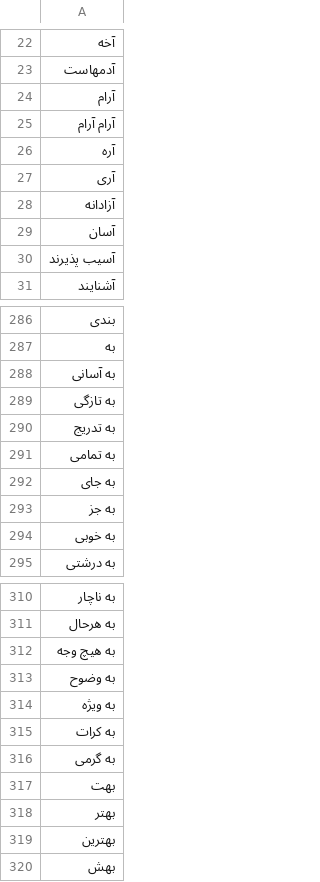
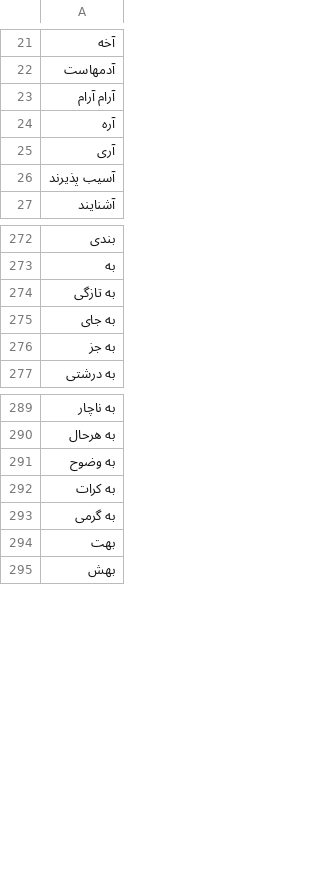
Before and after one commit to JoyeBright/stopwords_guilannlp, a CSV file: stopwords_guilannlp/Languages/persian.csv, drawn as a sheet; only a part is shown, gaps mark what is left out; the diff covers the shown part only.

Commit message:
Update persian.csv

```diff
--- a/stopwords_guilannlp/Languages/persian.csv
+++ b/stopwords_guilannlp/Languages/persian.csv
@@ -23,3 +22,2 @@
 آدمهاست
-آرام
 آرام آرام
@@ -27,4 +25,2 @@
 آری
-آزادانه
-آسان
 آسیب پذیرند
@@ -287,9 +273,5 @@
 به
-به آسانی
 به تازگی
-به تدریج
-به تمامی
 به جای
 به جز
-به خوبی
 به درشتی
@@ -311,5 +290,3 @@
 به هرحال
-به هیچ وجه
 به وضوح
-به ویژه
 به کرات
@@ -317,4 +294,2 @@
 بهت
-بهتر
-بهترین
 بهش
```
Also changed, not shown: 40 removed rows elsewhere in this file.
